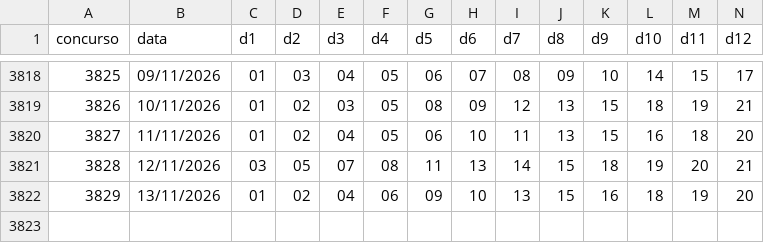
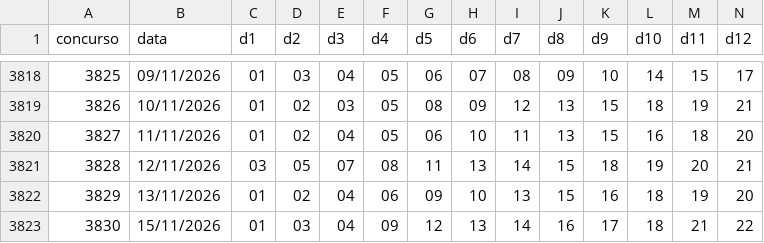
Before and after one commit to paulovicenteferreira56-collab/lotofacil-data, a CSV file: data/lotofacil.csv, drawn as a sheet; only a part is shown, gaps mark what is left out; rows hold the shown columns only; the diff names each change by its address in the sheet, - before the commit and + after, or states it on an @@ line.

```diff
--- a/data/lotofacil.csv
+++ b/data/lotofacil.csv
+row 3823: 3830 | 15/11/2026 | 01 | 03 | 04 | 09 | 12 | 13 | 14 | 16 | 17 | 18 | 21 | 22
```
